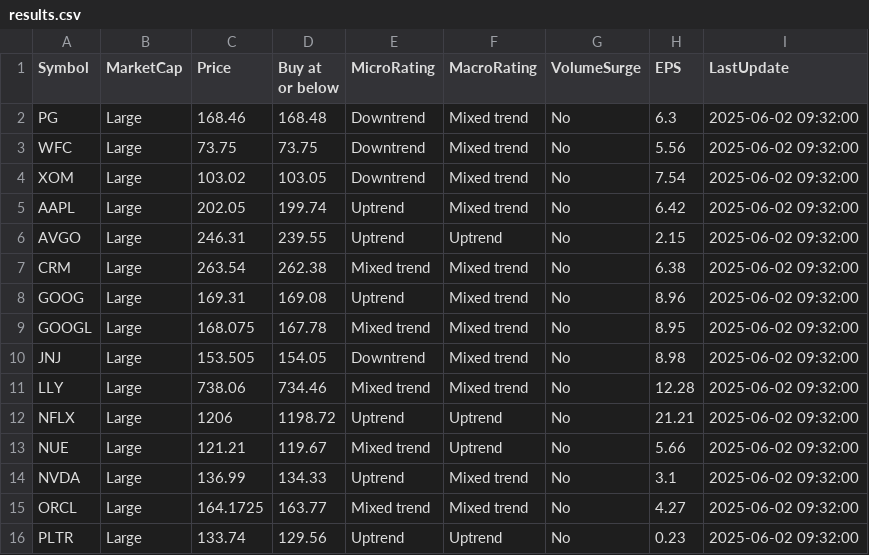
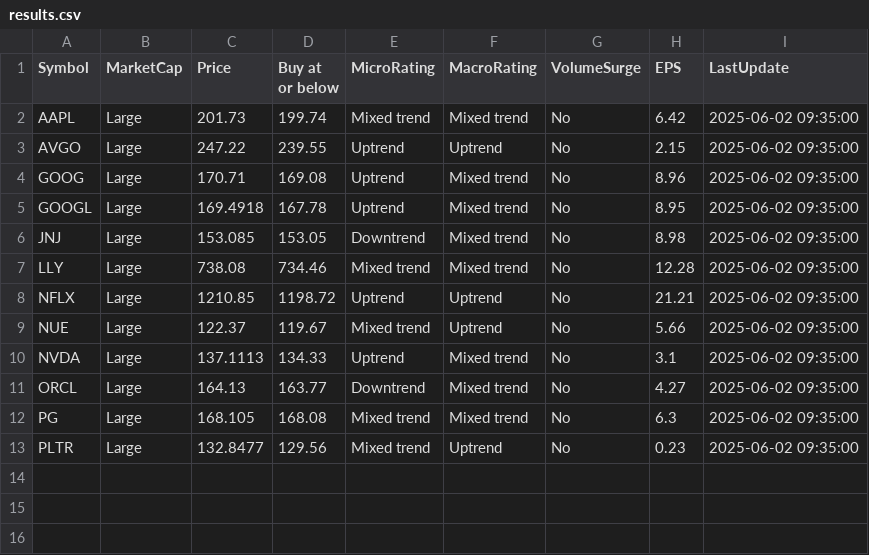
Before and after one commit to kuppal3gt/MSF, a CSV file: results.csv, drawn as a sheet.

Commit message:
Auto-update results at Mon Jun  2 09:39:00 EDT 2025

```diff
--- a/results.csv
+++ b/results.csv
@@ -1,16 +1,13 @@
 "Symbol","MarketCap","Price","Buy at or below","MicroRating","MacroRating","VolumeSurge","EPS","LastUpdate"
-"PG","Large",168.46,168.48,"Downtrend","Mixed trend","No",6.3,"2025-06-02 09:32:00"
-"WFC","Large",73.75,73.75,"Downtrend","Mixed trend","No",5.56,"2025-06-02 09:32:00"
-"XOM","Large",103.02,103.05,"Downtrend","Mixed trend","No",7.54,"2025-06-02 09:32:00"
-"AAPL","Large",202.05,199.74,"Uptrend","Mixed trend","No",6.42,"2025-06-02 09:32:00"
-"AVGO","Large",246.31,239.55,"Uptrend","Uptrend","No",2.15,"2025-06-02 09:32:00"
-"CRM","Large",263.54,262.38,"Mixed trend","Mixed trend","No",6.38,"2025-06-02 09:32:00"
-"GOOG","Large",169.31,169.08,"Uptrend","Mixed trend","No",8.96,"2025-06-02 09:32:00"
-"GOOGL","Large",168.075,167.78,"Mixed trend","Mixed trend","No",8.95,"2025-06-02 09:32:00"
-"JNJ","Large",153.505,154.05,"Downtrend","Mixed trend","No",8.98,"2025-06-02 09:32:00"
-"LLY","Large",738.06,734.46,"Mixed trend","Mixed trend","No",12.28,"2025-06-02 09:32:00"
-"NFLX","Large",1206,1198.72,"Uptrend","Uptrend","No",21.21,"2025-06-02 09:32:00"
-"NUE","Large",121.21,119.67,"Mixed trend","Uptrend","No",5.66,"2025-06-02 09:32:00"
-"NVDA","Large",136.99,134.33,"Uptrend","Mixed trend","No",3.1,"2025-06-02 09:32:00"
-"ORCL","Large",164.1725,163.77,"Mixed trend","Mixed trend","No",4.27,"2025-06-02 09:32:00"
-"PLTR","Large",133.74,129.56,"Uptrend","Uptrend","No",0.23,"2025-06-02 09:32:00"
+"AAPL","Large",201.73,199.74,"Mixed trend","Mixed trend","No",6.42,"2025-06-02 09:35:00"
+"AVGO","Large",247.22,239.55,"Uptrend","Uptrend","No",2.15,"2025-06-02 09:35:00"
+"GOOG","Large",170.71,169.08,"Uptrend","Mixed trend","No",8.96,"2025-06-02 09:35:00"
+"GOOGL","Large",169.4918,167.78,"Uptrend","Mixed trend","No",8.95,"2025-06-02 09:35:00"
+"JNJ","Large",153.085,153.05,"Downtrend","Mixed trend","No",8.98,"2025-06-02 09:35:00"
+"LLY","Large",738.08,734.46,"Mixed trend","Mixed trend","No",12.28,"2025-06-02 09:35:00"
+"NFLX","Large",1210.85,1198.72,"Uptrend","Uptrend","No",21.21,"2025-06-02 09:35:00"
+"NUE","Large",122.37,119.67,"Mixed trend","Uptrend","No",5.66,"2025-06-02 09:35:00"
+"NVDA","Large",137.1113,134.33,"Uptrend","Mixed trend","No",3.1,"2025-06-02 09:35:00"
+"ORCL","Large",164.13,163.77,"Downtrend","Mixed trend","No",4.27,"2025-06-02 09:35:00"
+"PG","Large",168.105,168.08,"Mixed trend","Mixed trend","No",6.3,"2025-06-02 09:35:00"
+"PLTR","Large",132.8477,129.56,"Mixed trend","Uptrend","No",0.23,"2025-06-02 09:35:00"
```
Also changed, not shown: results_basic.csv, results_essential.csv, 1 other file.
